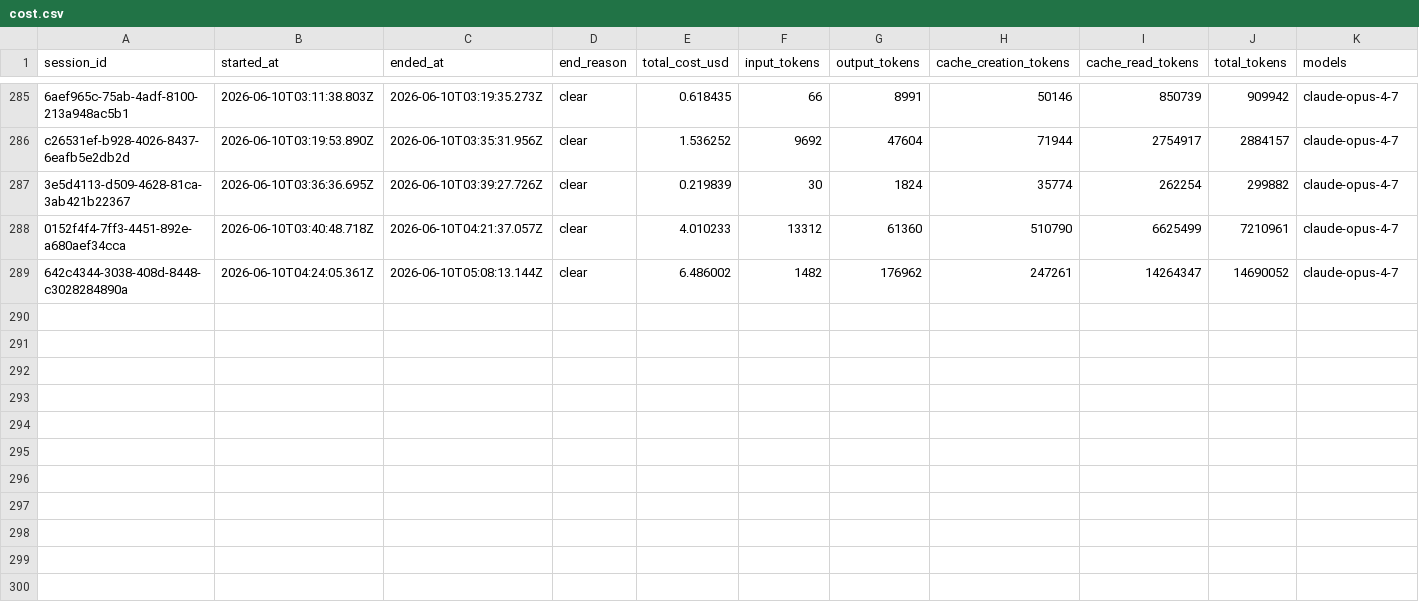
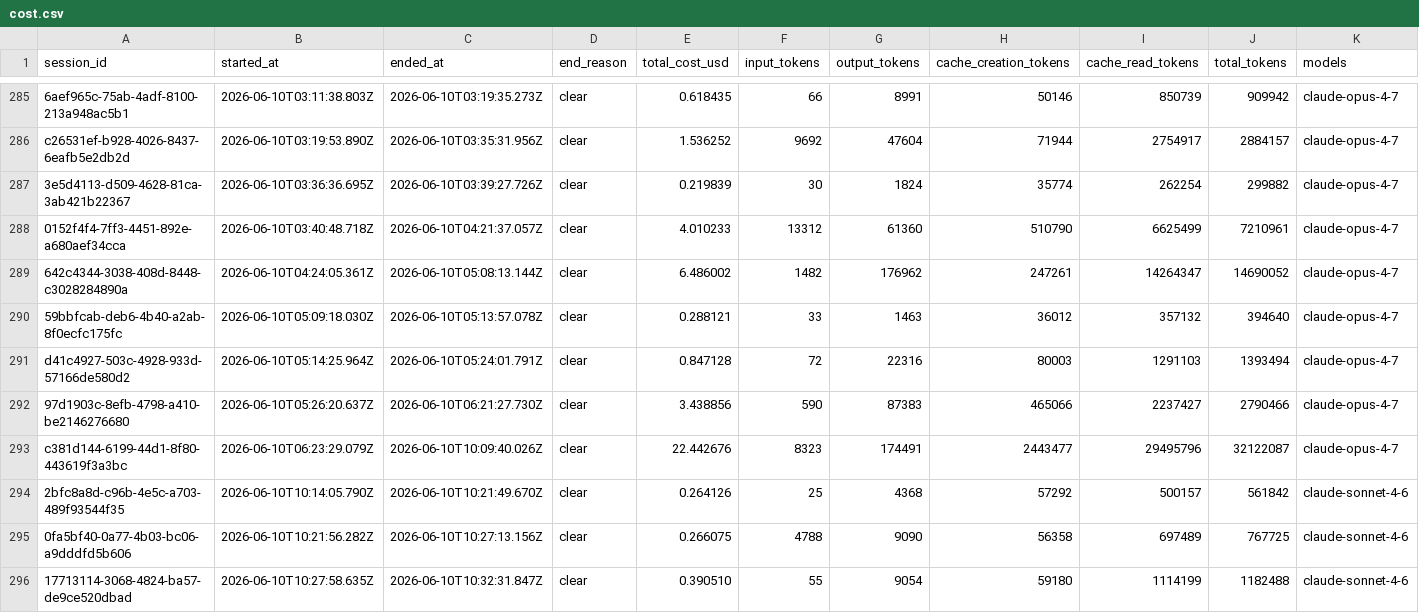
Before and after one commit to deniskrizanovic/sf_businesscapability, a CSV file: tokencost/cost.csv, drawn as a sheet; only a part is shown, gaps mark what is left out; rows hold the shown columns only; the diff names each change by its address in the sheet, - before the commit and + after, or states it on an @@ line.

```diff
--- a/tokencost/cost.csv
+++ b/tokencost/cost.csv
+row 290: 59bbfcab-deb6-4b40-a2ab-8f0ecfc175fc | 2026-06-10T05:09:18.030Z | 2026-06-10T05:13:57.078Z | clear | 0.288121 | 33 | 1463 | 36012 | 357132 | 394640 | claude-opus-4-7
+row 291: d41c4927-503c-4928-933d-57166de580d2 | 2026-06-10T05:14:25.964Z | 2026-06-10T05:24:01.791Z | clear | 0.847128 | 72 | 22316 | 80003 | 1291103 | 1393494 | claude-opus-4-7
+row 292: 97d1903c-8efb-4798-a410-be2146276680 | 2026-06-10T05:26:20.637Z | 2026-06-10T06:21:27.730Z | clear | 3.438856 | 590 | 87383 | 465066 | 2237427 | 2790466 | claude-opus-4-7
+row 293: c381d144-6199-44d1-8f80-443619f3a3bc | 2026-06-10T06:23:29.079Z | 2026-06-10T10:09:40.026Z | clear | 22.442676 | 8323 | 174491 | 2443477 | 29495796 | 32122087 | claude-opus-4-7
+row 294: 2bfc8a8d-c96b-4e5c-a703-489f93544f35 | 2026-06-10T10:14:05.790Z | 2026-06-10T10:21:49.670Z | clear | 0.264126 | 25 | 4368 | 57292 | 500157 | 561842 | claude-sonnet-4-6
+row 295: 0fa5bf40-0a77-4b03-bc06-a9dddfd5b606 | 2026-06-10T10:21:56.282Z | 2026-06-10T10:27:13.156Z | clear | 0.266075 | 4788 | 9090 | 56358 | 697489 | 767725 | claude-sonnet-4-6
+row 296: 17713114-3068-4824-ba57-de9ce520dbad | 2026-06-10T10:27:58.635Z | 2026-06-10T10:32:31.847Z | clear | 0.390510 | 55 | 9054 | 59180 | 1114199 | 1182488 | claude-sonnet-4-6
```
Also changed, not shown: 3 other files.
